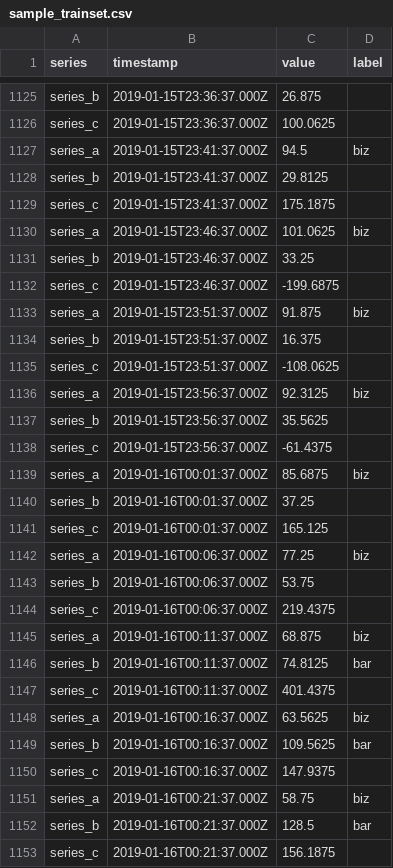
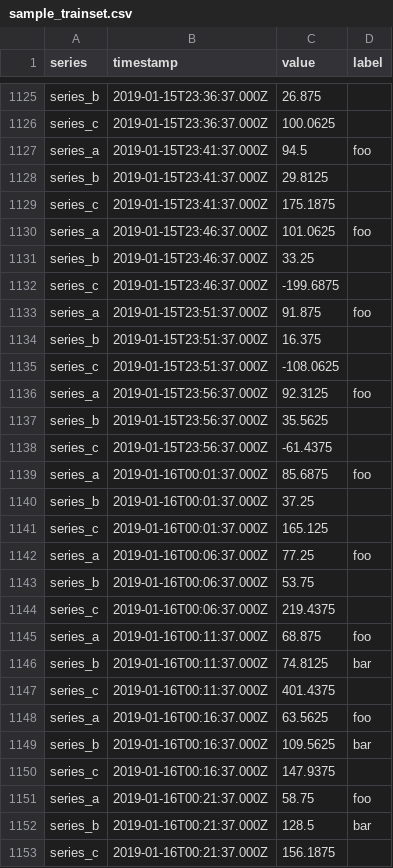
Before and after one commit to Geocene/trainset, a CSV file: static/files/sample_trainset.csv, drawn as a sheet; only a part is shown, gaps mark what is left out; the diff covers the shown part only.

```diff
--- a/static/files/sample_trainset.csv
+++ b/static/files/sample_trainset.csv
@@ -1126,27 +1126,27 @@ series_b,2019-01-15T23:36:37.000Z,26.875,
 series_c,2019-01-15T23:36:37.000Z,100.0625,
-series_a,2019-01-15T23:41:37.000Z,94.5,biz
+series_a,2019-01-15T23:41:37.000Z,94.5,foo
 series_b,2019-01-15T23:41:37.000Z,29.8125,
 series_c,2019-01-15T23:41:37.000Z,175.1875,
-series_a,2019-01-15T23:46:37.000Z,101.0625,biz
+series_a,2019-01-15T23:46:37.000Z,101.0625,foo
 series_b,2019-01-15T23:46:37.000Z,33.25,
 series_c,2019-01-15T23:46:37.000Z,-199.6875,
-series_a,2019-01-15T23:51:37.000Z,91.875,biz
+series_a,2019-01-15T23:51:37.000Z,91.875,foo
 series_b,2019-01-15T23:51:37.000Z,16.375,
 series_c,2019-01-15T23:51:37.000Z,-108.0625,
-series_a,2019-01-15T23:56:37.000Z,92.3125,biz
+series_a,2019-01-15T23:56:37.000Z,92.3125,foo
 series_b,2019-01-15T23:56:37.000Z,35.5625,
 series_c,2019-01-15T23:56:37.000Z,-61.4375,
-series_a,2019-01-16T00:01:37.000Z,85.6875,biz
+series_a,2019-01-16T00:01:37.000Z,85.6875,foo
 series_b,2019-01-16T00:01:37.000Z,37.25,
 series_c,2019-01-16T00:01:37.000Z,165.125,
-series_a,2019-01-16T00:06:37.000Z,77.25,biz
+series_a,2019-01-16T00:06:37.000Z,77.25,foo
 series_b,2019-01-16T00:06:37.000Z,53.75,
 series_c,2019-01-16T00:06:37.000Z,219.4375,
-series_a,2019-01-16T00:11:37.000Z,68.875,biz
+series_a,2019-01-16T00:11:37.000Z,68.875,foo
 series_b,2019-01-16T00:11:37.000Z,74.8125,bar
 series_c,2019-01-16T00:11:37.000Z,401.4375,
-series_a,2019-01-16T00:16:37.000Z,63.5625,biz
+series_a,2019-01-16T00:16:37.000Z,63.5625,foo
 series_b,2019-01-16T00:16:37.000Z,109.5625,bar
 series_c,2019-01-16T00:16:37.000Z,147.9375,
-series_a,2019-01-16T00:21:37.000Z,58.75,biz
+series_a,2019-01-16T00:21:37.000Z,58.75,foo
 series_b,2019-01-16T00:21:37.000Z,128.5,bar
```
Also changed, not shown: 119 edited cells elsewhere in this file, 5 other files.
